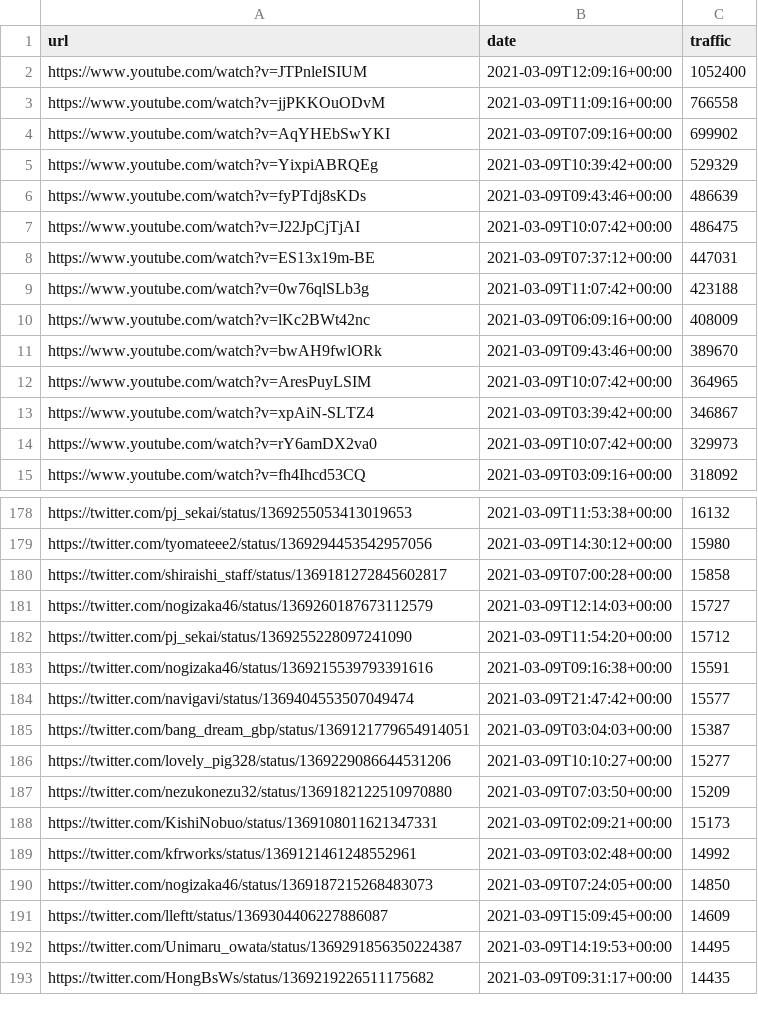
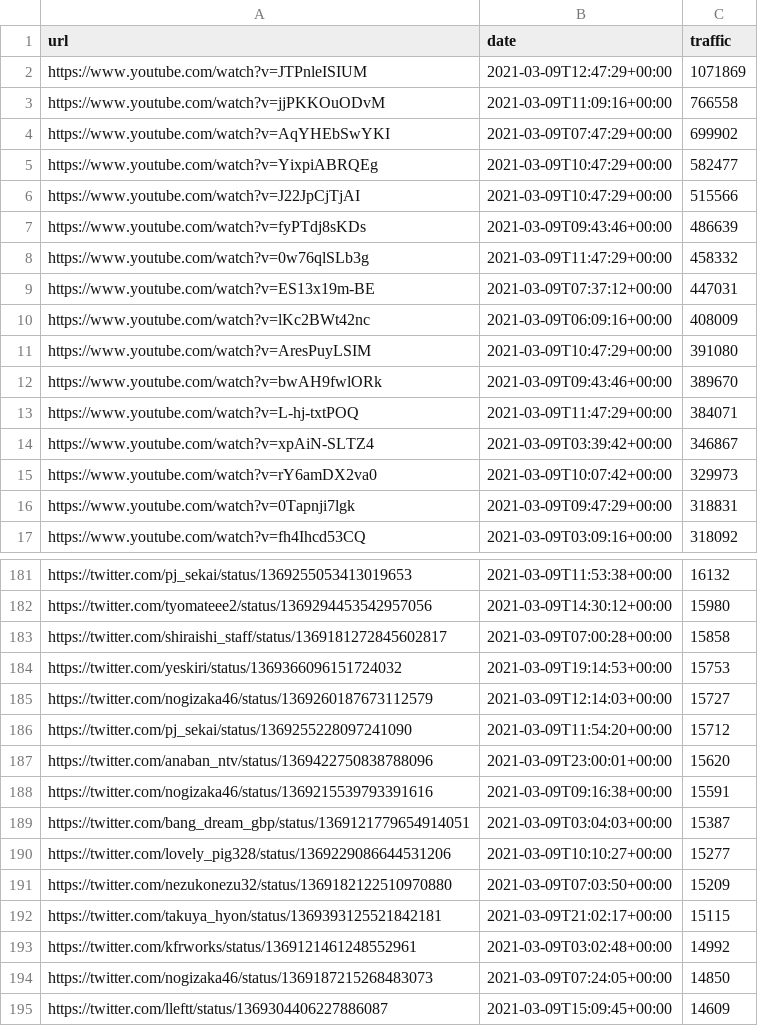
Before and after one commit to cross-internet/api, a CSV file: public/article.csv, drawn as a sheet; only a part is shown, gaps mark what is left out; the shorter side is filled out with more unchanged rows; the diff covers the shown part only.

```diff
--- a/public/article.csv
+++ b/public/article.csv
@@ -1,15 +1,17 @@
 url,date,traffic
-https://www.youtube.com/watch?v=JTPnleISIUM,2021-03-09T12:09:16+00:00,1052400
+https://www.youtube.com/watch?v=JTPnleISIUM,2021-03-09T12:47:29+00:00,1071869
 https://www.youtube.com/watch?v=jjPKKOuODvM,2021-03-09T11:09:16+00:00,766558
-https://www.youtube.com/watch?v=AqYHEbSwYKI,2021-03-09T07:09:16+00:00,699902
-https://www.youtube.com/watch?v=YixpiABRQEg,2021-03-09T10:39:42+00:00,529329
+https://www.youtube.com/watch?v=AqYHEbSwYKI,2021-03-09T07:47:29+00:00,699902
+https://www.youtube.com/watch?v=YixpiABRQEg,2021-03-09T10:47:29+00:00,582477
+https://www.youtube.com/watch?v=J22JpCjTjAI,2021-03-09T10:47:29+00:00,515566
 https://www.youtube.com/watch?v=fyPTdj8sKDs,2021-03-09T09:43:46+00:00,486639
-https://www.youtube.com/watch?v=J22JpCjTjAI,2021-03-09T10:07:42+00:00,486475
+https://www.youtube.com/watch?v=0w76qlSLb3g,2021-03-09T11:47:29+00:00,458332
 https://www.youtube.com/watch?v=ES13x19m-BE,2021-03-09T07:37:12+00:00,447031
-https://www.youtube.com/watch?v=0w76qlSLb3g,2021-03-09T11:07:42+00:00,423188
 https://www.youtube.com/watch?v=lKc2BWt42nc,2021-03-09T06:09:16+00:00,408009
+https://www.youtube.com/watch?v=AresPuyLSIM,2021-03-09T10:47:29+00:00,391080
 https://www.youtube.com/watch?v=bwAH9fwlORk,2021-03-09T09:43:46+00:00,389670
-https://www.youtube.com/watch?v=AresPuyLSIM,2021-03-09T10:07:42+00:00,364965
+https://www.youtube.com/watch?v=L-hj-txtPOQ,2021-03-09T11:47:29+00:00,384071
 https://www.youtube.com/watch?v=xpAiN-SLTZ4,2021-03-09T03:39:42+00:00,346867
 https://www.youtube.com/watch?v=rY6amDX2va0,2021-03-09T10:07:42+00:00,329973
+https://www.youtube.com/watch?v=0Tapnji7lgk,2021-03-09T09:47:29+00:00,318831
 https://www.youtube.com/watch?v=fh4Ihcd53CQ,2021-03-09T03:09:16+00:00,318092
@@ -180,6 +183,7 @@ https://twitter.com/tyomateee2/status/1369294453542957056,2021-03-09T14:30:12+00
 https://twitter.com/shiraishi_staff/status/1369181272845602817,2021-03-09T07:00:28+00:00,15858
+https://twitter.com/yeskiri/status/1369366096151724032,2021-03-09T19:14:53+00:00,15753
 https://twitter.com/nogizaka46/status/1369260187673112579,2021-03-09T12:14:03+00:00,15727
 https://twitter.com/pj_sekai/status/1369255228097241090,2021-03-09T11:54:20+00:00,15712
+https://twitter.com/anaban_ntv/status/1369422750838788096,2021-03-09T23:00:01+00:00,15620
 https://twitter.com/nogizaka46/status/1369215539793391616,2021-03-09T09:16:38+00:00,15591
-https://twitter.com/navigavi/status/1369404553507049474,2021-03-09T21:47:42+00:00,15577
 https://twitter.com/bang_dream_gbp/status/1369121779654914051,2021-03-09T03:04:03+00:00,15387
@@ -187,3 +191,3 @@ https://twitter.com/lovely_pig328/status/1369229086644531206,2021-03-09T10:10:27
 https://twitter.com/nezukonezu32/status/1369182122510970880,2021-03-09T07:03:50+00:00,15209
-https://twitter.com/KishiNobuo/status/1369108011621347331,2021-03-09T02:09:21+00:00,15173
+https://twitter.com/takuya_hyon/status/1369393125521842181,2021-03-09T21:02:17+00:00,15115
 https://twitter.com/kfrworks/status/1369121461248552961,2021-03-09T03:02:48+00:00,14992
```
Also changed, not shown: 19 added rows, 21 removed rows and 5 edited cells elsewhere in this file, 1 other file.
